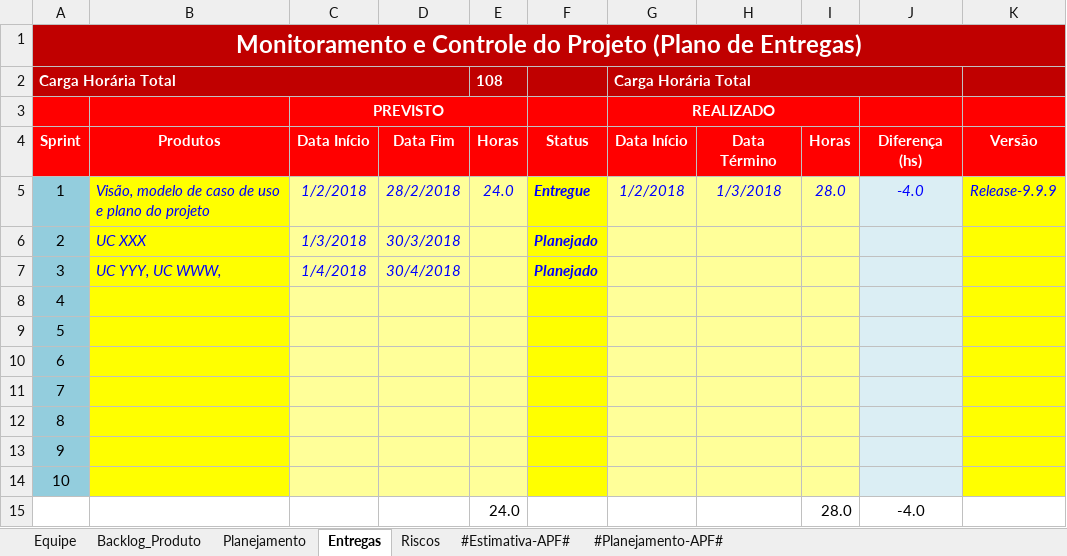
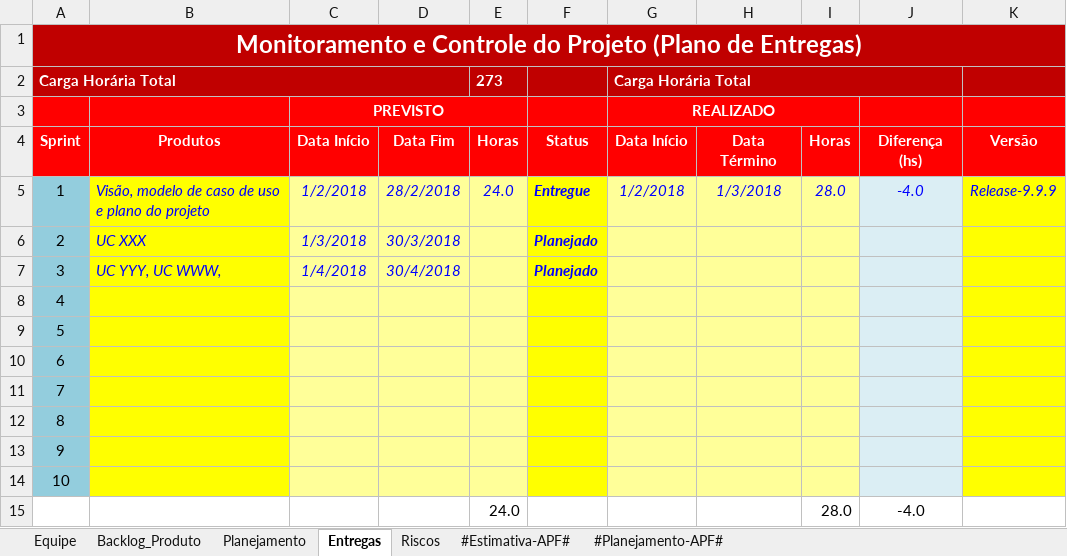
Before and after one commit to guualonso/chamado-pro, an Excel workbook: CHP/6.Gerenciamento de Projeto/Planejamento e Controle do Projeto.xlsx, sheet Entregas, drawn as a sheet; values as stored, in another font and other column widths than the file's, no borders; conditional formats not drawn; the diff names each change by its address in the sheet, - before the commit and + after, or states it on an @@ line.

```diff
--- a/CHP/6.Gerenciamento de Projeto/Planejamento e Controle do Projeto.xlsx (sheet Entregas)
+++ b/CHP/6.Gerenciamento de Projeto/Planejamento e Controle do Projeto.xlsx (sheet Entregas)
-E2: 108
+E2: 273
```
Also changed, not shown: sheet Backlog_Produto, sheet Planejamento, sheet Equipe, formulas that keep their value, CHP/6.Gerenciamento de Projeto/Checklist Verificacao de Projeto.xlsx, 3 other files.
